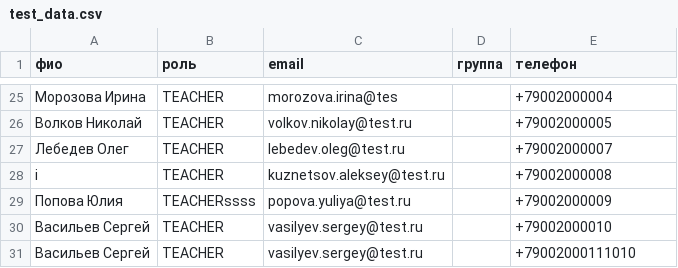
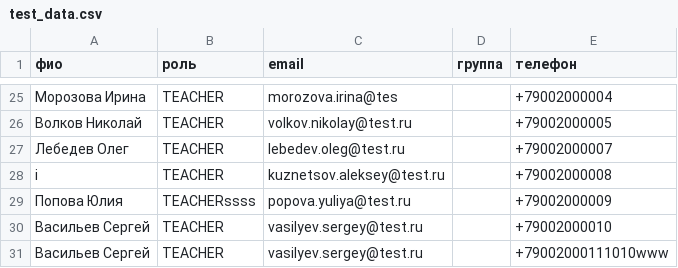
Before and after one commit to leee1637/go-studyV2, a CSV file: test_data.csv, drawn as a sheet; only a part is shown, gaps mark what is left out.

Commit message:
make test 4

```diff
--- a/test_data.csv
+++ b/test_data.csv
@@ -30,2 +30,2 @@ i,TEACHER,kuznetsov.aleksey@test.ru,,+79002000008
 Васильев Сергей,TEACHER,vasilyev.sergey@test.ru,,+79002000010
-Васильев Сергей,TEACHER,vasilyev.sergey@test.ru,,+79002000111010
+Васильев Сергей,TEACHER,vasilyev.sergey@test.ru,,+79002000111010www
```
Also changed, not shown: 1 other file.
